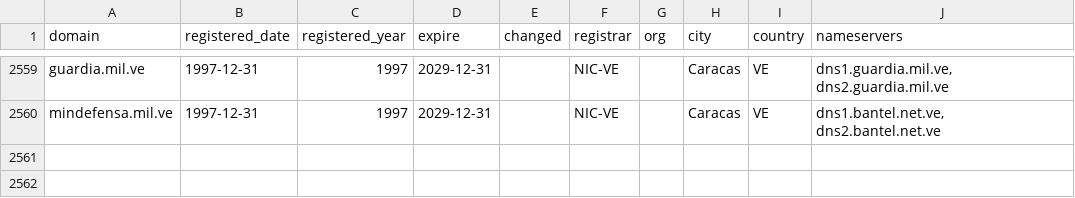
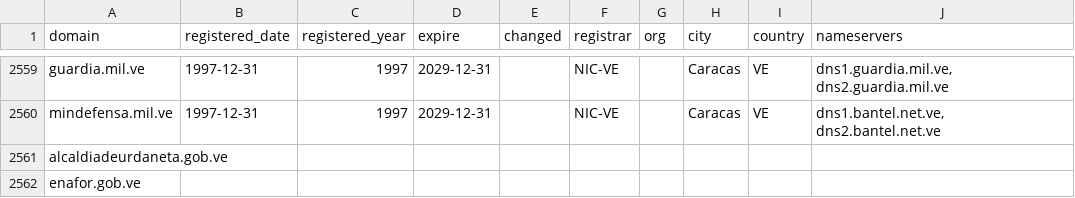
Before and after one commit to ggangix/venezuela-digital-observatory, a CSV file: data/whois_gobve.csv, drawn as a sheet; only a part is shown, gaps mark what is left out.

```diff
--- a/data/whois_gobve.csv
+++ b/data/whois_gobve.csv
@@ -2560 +2560,3 @@ guardia.mil.ve,1997-12-31,1997,2029-12-31,,NIC-VE,,Caracas,VE,"dns1.guardia.mil.
 mindefensa.mil.ve,1997-12-31,1997,2029-12-31,,NIC-VE,,Caracas,VE,"dns1.bantel.net.ve, dns2.bantel.net.ve"
+alcaldiadeurdaneta.gob.ve,,,,,,,,,
+enafor.gob.ve,,,,,,,,,
```
Also changed, not shown: 1 other file.
